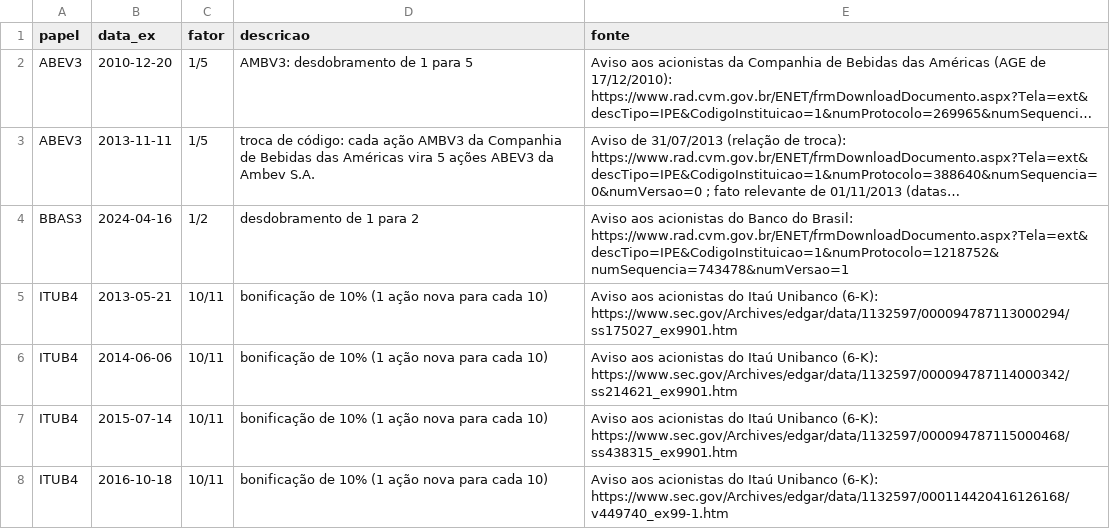
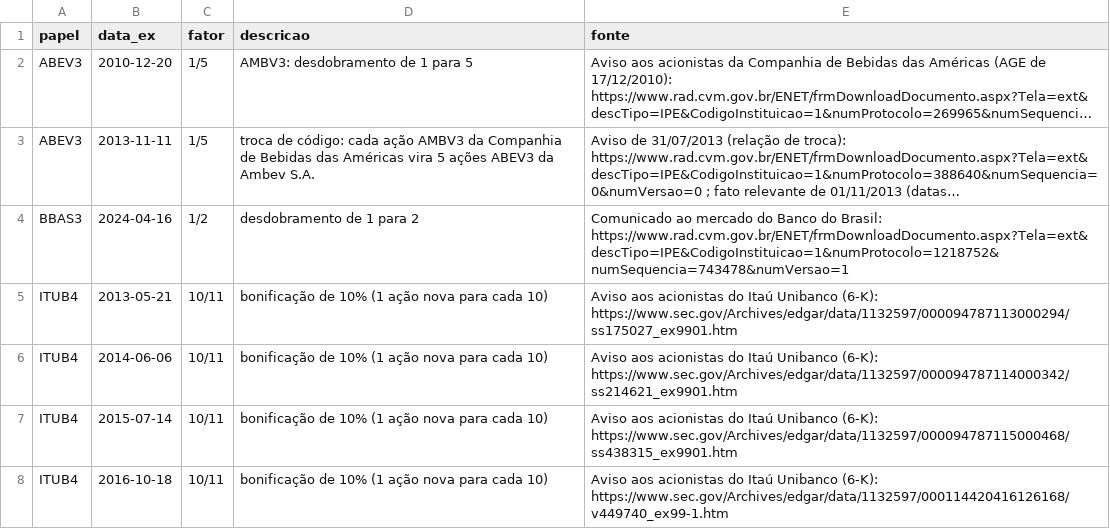
Before and after one commit to joaoemanuelzilli/aulas_quant, a CSV file: livro/dados/bruto/eventos_societarios.csv, drawn as a sheet; only a part is shown; long unchanged cells end in …; the diff names each change by its address in the sheet, - before the commit and + after, or states it on an @@ line.

Commit message:
Livro: leitura integral dos capítulos, fatos conferidos na fonte e ajustes de paginação

```diff
--- a/livro/dados/bruto/eventos_societarios.csv
+++ b/livro/dados/bruto/eventos_societarios.csv
-E4 (fonte): Aviso aos acionistas do Banco…
+E4 (fonte): Comunicado ao mercado do Banco…
```
Also changed, not shown: 12 other files.
